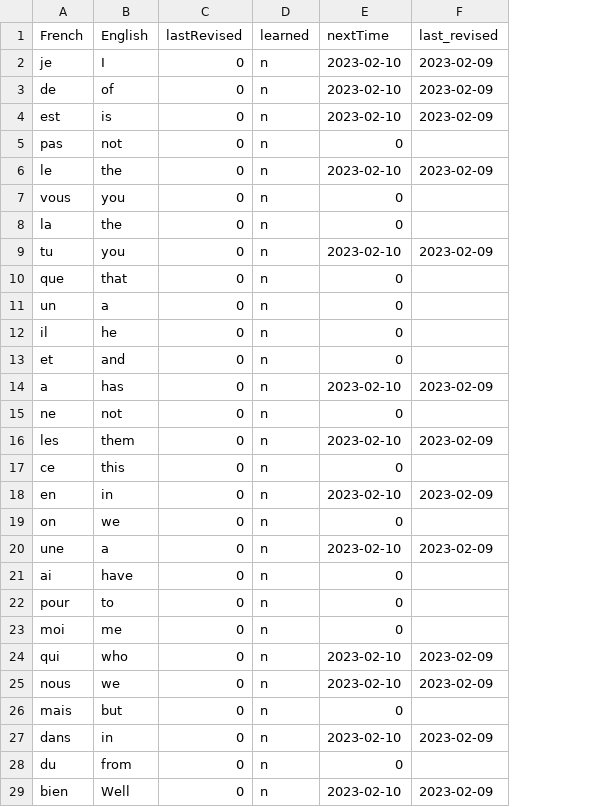
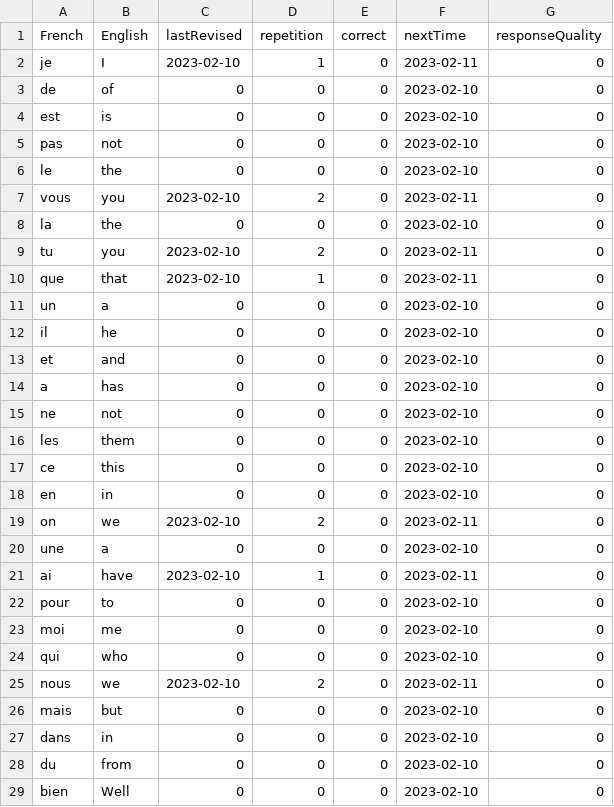
Before and after one commit to lynah2/ReviewSmartApp, a CSV file: frToEng.csv, drawn as a sheet; only a part is shown; removed rows and columns are numbered as before the commit, all else as after; the diff covers the shown part only; the diff names each change by its address in the sheet, - before the commit and + after, or states it on an @@ line.

```diff
--- a/frToEng.csv
+++ b/frToEng.csv
-column D (learned), rows 2-29: all n
+column D (repetition), rows 2-29: 1 | 0 | 0 | 0 | 0 | 2 | 0 | 2 | 1 | 0 | 0 | 0 | 0 | 0 | 0 | 0 | 0 | 2 | 0 | 1 | 0 | 0 | 0 | 2 | 0 | 0 | 0 | 0
+column E (correct), rows 2-29: all 0
-column F (last_revised), rows 2-29: 2023-02-09 | 2023-02-09 | 2023-02-09 |  | 2023-02-09 |  |  | 2023-02-09 |  |  |  |  | 2023-02-09 |  | 2023-02-09 |  | 2023-02-09 |  | 2023-02-09 |  |  |  | 2023-02-09 | 2023-02-09 |  | 2023-02-09 |  | 2023-02-09
+column G (responseQuality), rows 2-29: all 0
-C2 (lastRevised): 0
+C2 (lastRevised): 2023-02-10
-F2 (nextTime): 2023-02-10
+F2 (nextTime): 2023-02-11
-F5 (nextTime): 0
+F5 (nextTime): 2023-02-10
-C7 (lastRevised): 0
+C7 (lastRevised): 2023-02-10
-F7 (nextTime): 0
+F7 (nextTime): 2023-02-11
-F8 (nextTime): 0
+F8 (nextTime): 2023-02-10
-C9:C10 (lastRevised): 0
+C9:C10 (lastRevised): 2023-02-10
-F9 (nextTime): 2023-02-10
+F9 (nextTime): 2023-02-11
-F10 (nextTime): 0
+F10 (nextTime): 2023-02-11
-F11:F13 (nextTime): 0
+F11:F13 (nextTime): 2023-02-10
-F15 (nextTime): 0
+F15 (nextTime): 2023-02-10
-F17 (nextTime): 0
+F17 (nextTime): 2023-02-10
-C19 (lastRevised): 0
+C19 (lastRevised): 2023-02-10
-F19 (nextTime): 0
+F19 (nextTime): 2023-02-11
-C21 (lastRevised): 0
+C21 (lastRevised): 2023-02-10
-F21 (nextTime): 0
+F21 (nextTime): 2023-02-11
-F22:F23 (nextTime): 0
+F22:F23 (nextTime): 2023-02-10
-C25 (lastRevised): 0
+C25 (lastRevised): 2023-02-10
-F25 (nextTime): 2023-02-10
+F25 (nextTime): 2023-02-11
-F26 (nextTime): 0
+F26 (nextTime): 2023-02-10
-F28 (nextTime): 0
+F28 (nextTime): 2023-02-10
```
Also changed, not shown: 153 edited cells elsewhere in this file, 4 other files.
